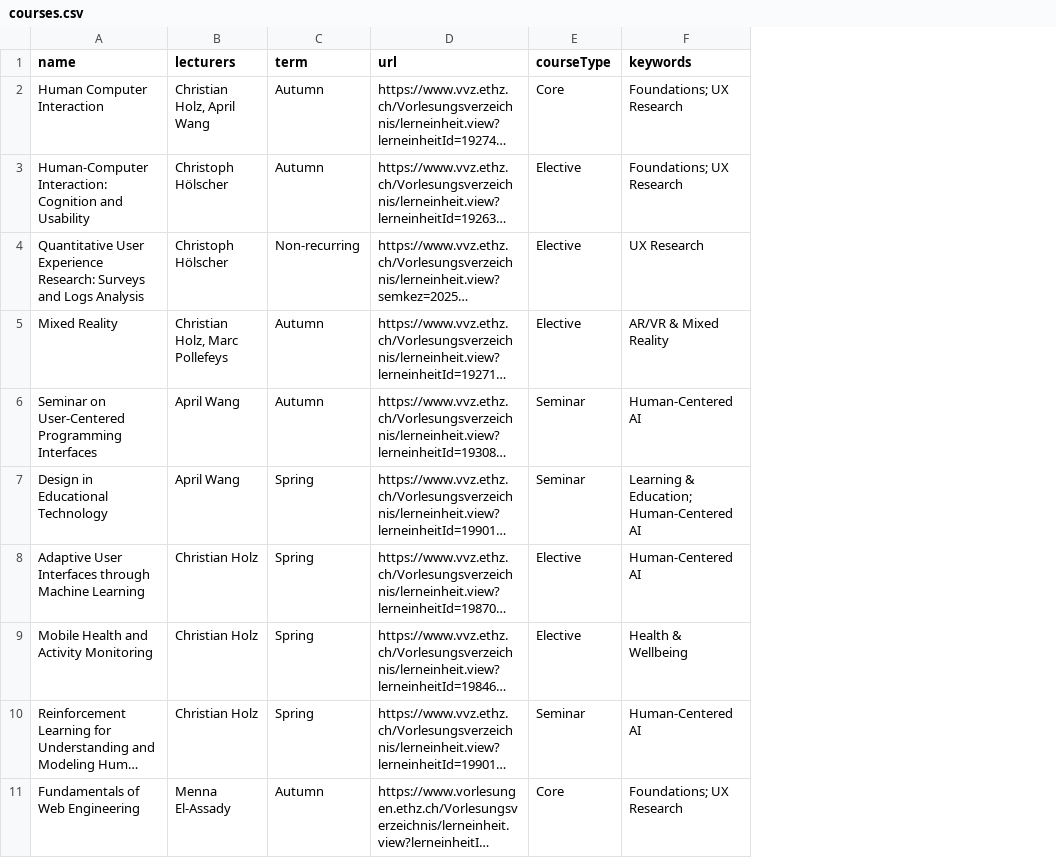
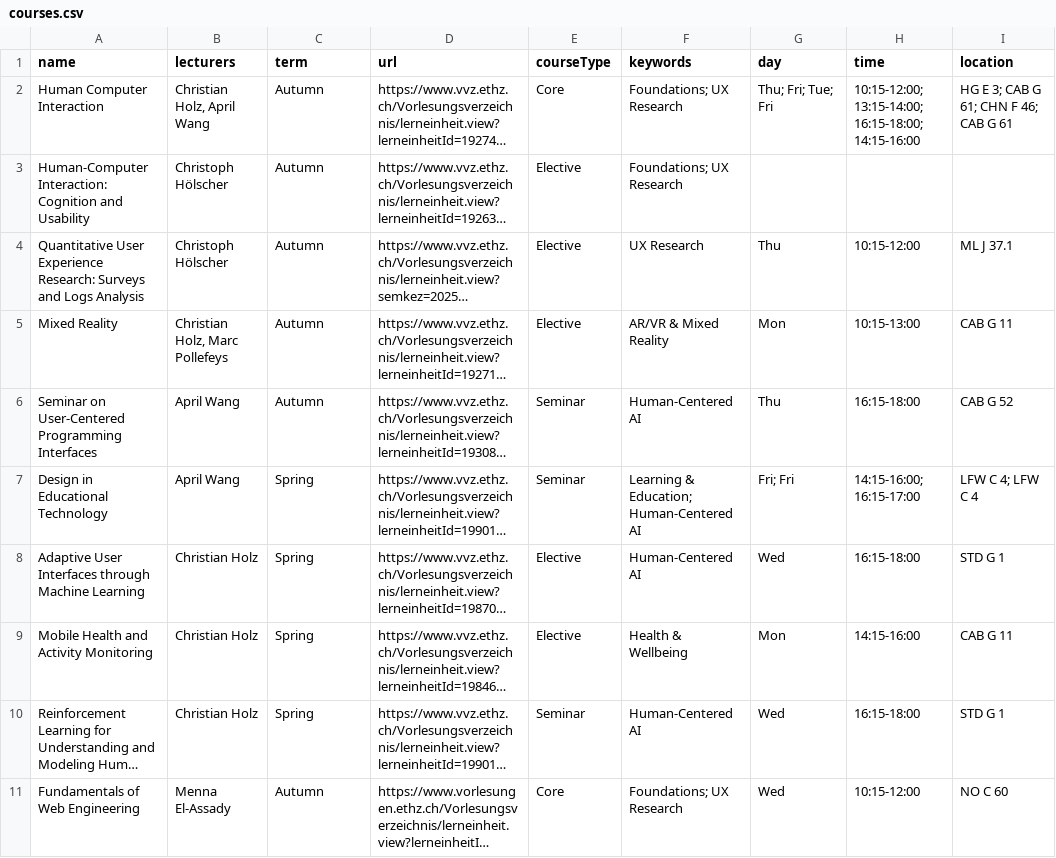
Before and after one commit to eth-hci/hci.ethz.ch, a CSV file: data/courses.csv, drawn as a sheet; only a part is shown; long unchanged cells end in …; the diff names each change by its address in the sheet, - before the commit and + after, or states it on an @@ line.

Commit message:
fix responsive view; add course calendar view

```diff
--- a/data/courses.csv
+++ b/data/courses.csv
+column G (day), rows 2-11: Thu; Fri; Tue; Fri |  | Thu | Mon | Thu | Fri; Fri | Wed | Mon | Wed | Wed
+column H (time), rows 2-11: 10:15-12:00; 13:15-14:00; 16:15-18:00; 14:15-16:00 |  | 10:15-12:00 | 10:15-13:00 | 16:15-18:00 | 14:15-16:00; 16:15-17:00 | 16:15-18:00 | 14:15-16:00 | 16:15-18:00 | 10:15-12:00
+column I (location), rows 2-11: HG E 3; CAB G 61; CHN F 46; CAB G 61 |  | ML J 37.1 | CAB G 11 | CAB G 52 | LFW C 4; LFW C 4 | STD G 1 | CAB G 11 | STD G 1 | NO C 60
-C4 (term): Non-recurring
+C4 (term): Autumn
```
Also changed, not shown: 52 other files.
